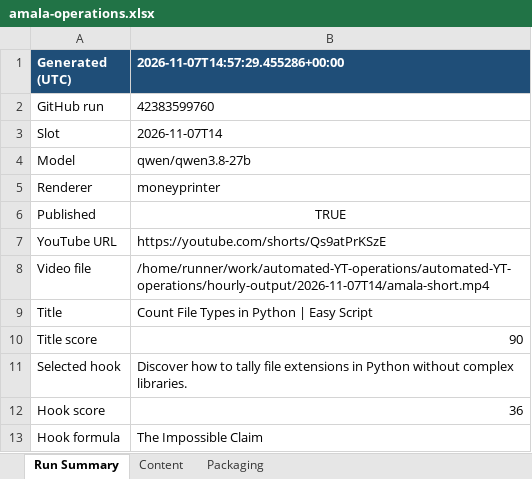
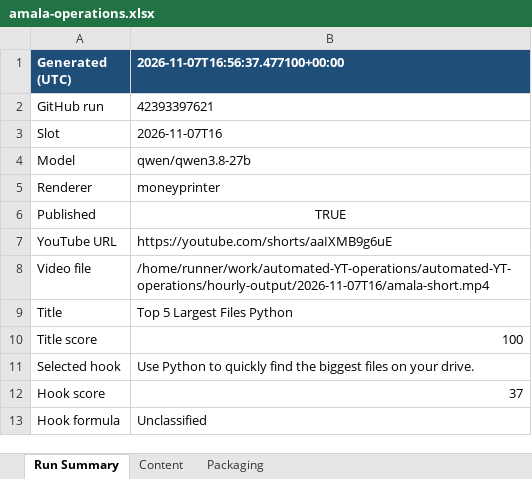
Before and after one commit to amalraj020-a11y/automated-YT-operations, an Excel workbook: reports/latest/amala-operations.xlsx, sheet Run Summary, drawn as a sheet; values as stored, in another font and other column widths than the file's, no borders; the diff names each change by its address in the sheet, - before the commit and + after, or states it on an @@ line.

```diff
--- a/reports/latest/amala-operations.xlsx (sheet Run Summary)
+++ b/reports/latest/amala-operations.xlsx (sheet Run Summary)
-B1: 2026-11-07T14:57:29.455286+00:00
+B1: 2026-11-07T16:56:37.477100+00:00
-B2 (2026-11-07T16:56:37.477100+00:00): 42383599760
+B2 (2026-11-07T16:56:37.477100+00:00): 42393397621
-B3 (2026-11-07T16:56:37.477100+00:00): 2026-11-07T14
+B3 (2026-11-07T16:56:37.477100+00:00): 2026-11-07T16
-B7 (2026-11-07T16:56:37.477100+00:00): https://youtube.com/shorts/Qs9atPrKSzE
+B7 (2026-11-07T16:56:37.477100+00:00): https://youtube.com/shorts/aaIXMB9g6uE
-B8 (2026-11-07T16:56:37.477100+00:00): /home/runner/work/automated-YT-operations/automated-YT-operations/hourly-output/2026-11-07T14/amala-short.mp4
+B8 (2026-11-07T16:56:37.477100+00:00): /home/runner/work/automated-YT-operations/automated-YT-operations/hourly-output/2026-11-07T16/amala-short.mp4
-B9 (2026-11-07T16:56:37.477100+00:00): Count File Types in Python | Easy Script
+B9 (2026-11-07T16:56:37.477100+00:00): Top 5 Largest Files Python
-B10 (2026-11-07T16:56:37.477100+00:00): 90
+B10 (2026-11-07T16:56:37.477100+00:00): 100
-B11 (2026-11-07T16:56:37.477100+00:00): Discover how to tally file extensions in Python without complex libraries.
+B11 (2026-11-07T16:56:37.477100+00:00): Use Python to quickly find the biggest files on your drive.
-B12 (2026-11-07T16:56:37.477100+00:00): 36
+B12 (2026-11-07T16:56:37.477100+00:00): 37
-B13 (2026-11-07T16:56:37.477100+00:00): The Impossible Claim
+B13 (2026-11-07T16:56:37.477100+00:00): Unclassified
```
Also changed, not shown: sheet Packaging, sheet Content.
